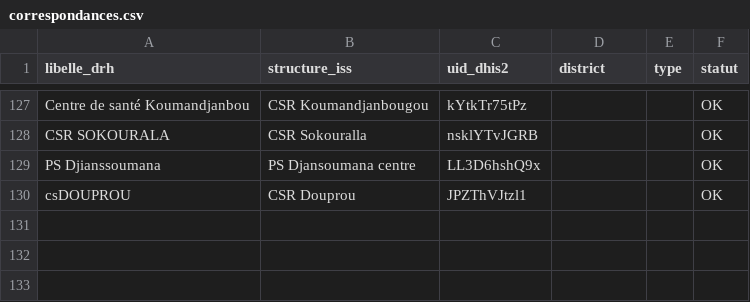
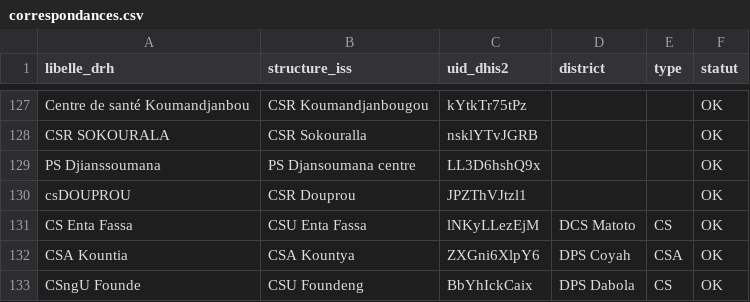
Before and after one commit to didate/iss-dashboard, a CSV file: backend/internal/drh/seed/correspondances.csv, drawn as a sheet; only a part is shown, gaps mark what is left out.

```diff
--- a/backend/internal/drh/seed/correspondances.csv
+++ b/backend/internal/drh/seed/correspondances.csv
@@ -130 +130,4 @@ PS Djianssoumana;PS Djansoumana centre;LL3D6hshQ9x;;;OK
 csDOUPROU;CSR Douprou;JPZThVJtzl1;;;OK
+CS Enta Fassa;CSU Enta Fassa;lNKyLLezEjM;DCS Matoto;CS;OK
+CSA Kountia;CSA Kountya;ZXGni6XlpY6;DPS Coyah;CSA;OK
+CSngU Founde;CSU Foundeng;BbYhIckCaix;DPS Dabola;CS;OK
```
Also changed, not shown: 4 other files.
